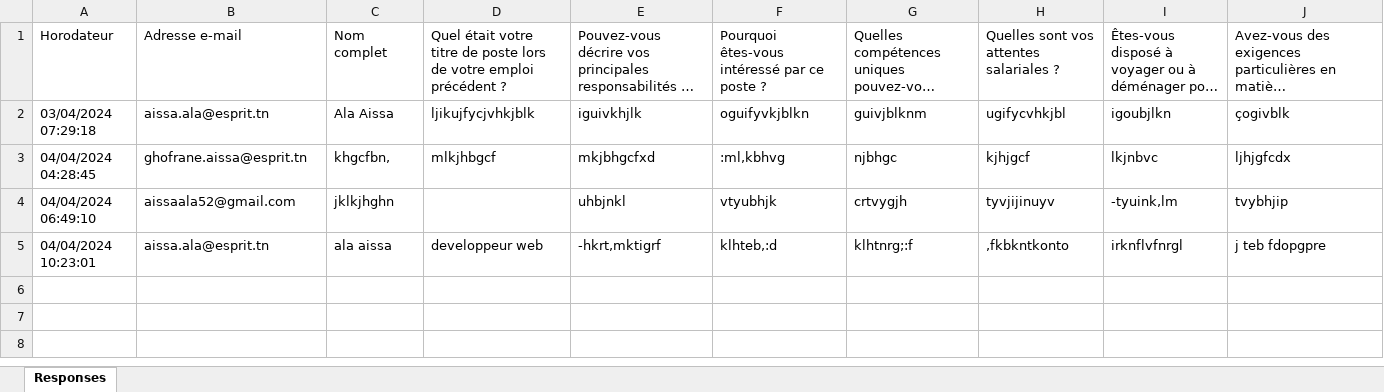
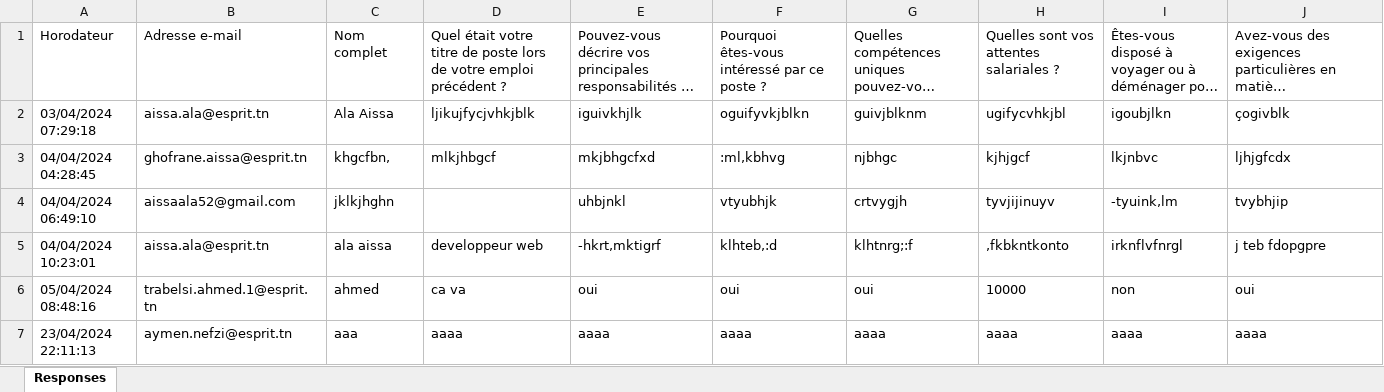
Before and after one commit to aymeennefzi/HR_Managment_application_Backend-, an Excel workbook: uploads/optiflow.xlsx, sheet Responses, drawn as a sheet; long unchanged cells end in …; values as stored, in another font and other column widths than the file's, no borders; the diff names each change by its address in the sheet, - before the commit and + after, or states it on an @@ line.

```diff
--- a/uploads/optiflow.xlsx (sheet Responses)
+++ b/uploads/optiflow.xlsx (sheet Responses)
+row 6: 05/04/2024 08:48:16 | trabelsi.ahmed.1@esprit.tn | ahmed | ca va | oui | oui | oui | 10000 | non | oui
+row 7: 23/04/2024 22:11:13 | aymen.nefzi@esprit.tn | aaa | aaaa | aaaa | aaaa | aaaa | aaaa | aaaa | aaaa
```
Also changed, not shown: 10 other files.
